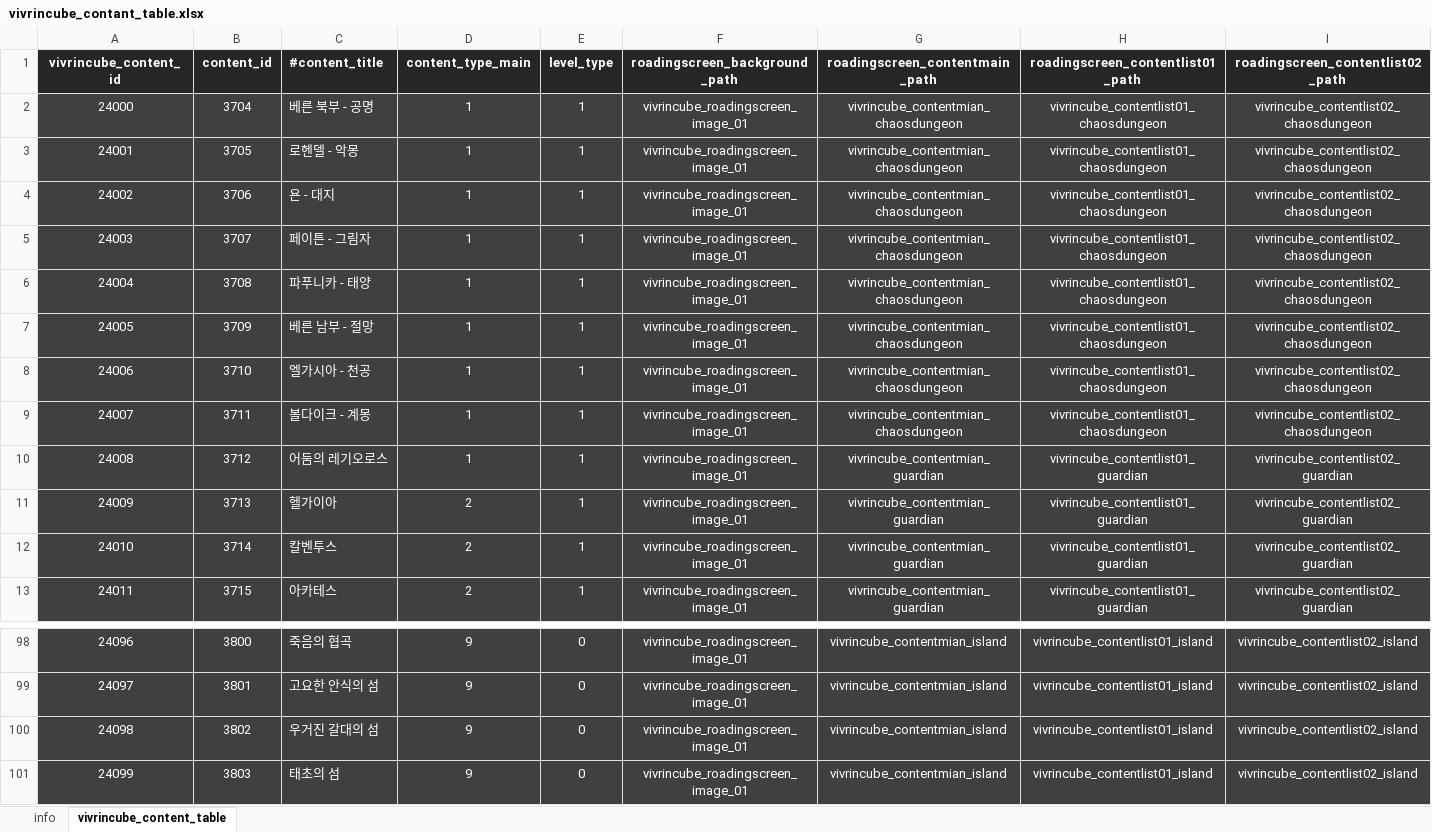
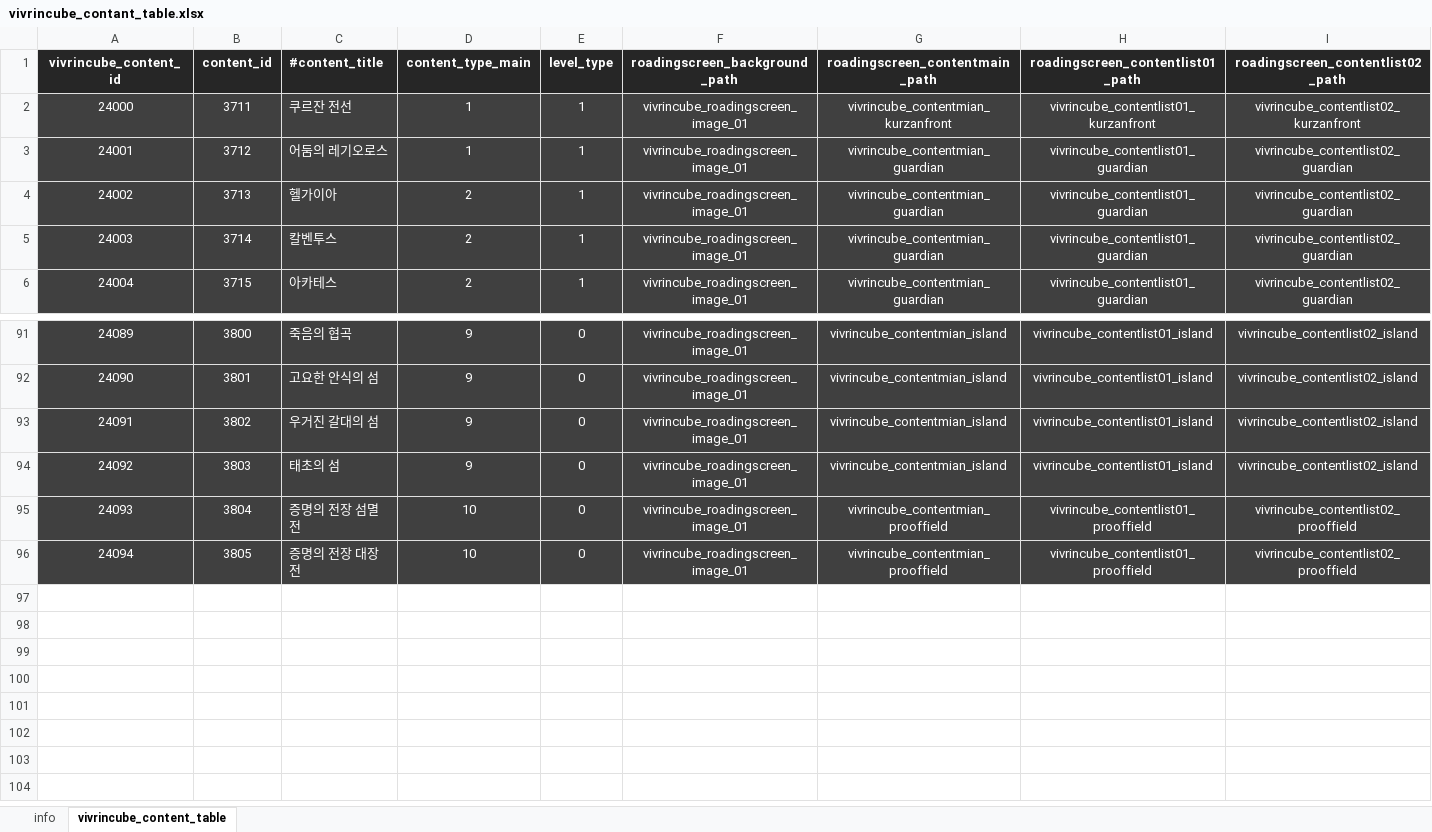
Before and after one commit to olssl1230/portfolio, an Excel workbook: 로스트아크 - 비브린 큐브 기획서/vivrincube_contant_table.xlsx, sheet vivrincube_content_table, drawn as a sheet; only a part is shown, gaps mark what is left out; values as stored, in another font and other column widths than the file's, no borders; removed rows and columns are numbered as before the commit, all else as after; the diff names each change by its address in the sheet, - before the commit and + after, or states it on an @@ line.

```diff
--- a/로스트아크 - 비브린 큐브 기획서/vivrincube_contant_table.xlsx (sheet vivrincube_content_table)
+++ b/로스트아크 - 비브린 큐브 기획서/vivrincube_contant_table.xlsx (sheet vivrincube_content_table)
-row 2: 24000 | 3704 | 베른 북부 - 공명 | 1 | 1 | vivrincube_roadingscreen_image_01 | vivrincube_contentmian_chaosdungeon | vivrincube_contentlist01_chaosdungeon | vivrincube_contentlist02_chaosdungeon
-row 3: 24001 | 3705 | 로헨델 - 악몽 | 1 | 1 | vivrincube_roadingscreen_image_01 | vivrincube_contentmian_chaosdungeon | vivrincube_contentlist01_chaosdungeon | vivrincube_contentlist02_chaosdungeon
-row 4: 24002 | 3706 | 욘 - 대지 | 1 | 1 | vivrincube_roadingscreen_image_01 | vivrincube_contentmian_chaosdungeon | vivrincube_contentlist01_chaosdungeon | vivrincube_contentlist02_chaosdungeon
-row 5: 24003 | 3707 | 페이튼 - 그림자 | 1 | 1 | vivrincube_roadingscreen_image_01 | vivrincube_contentmian_chaosdungeon | vivrincube_contentlist01_chaosdungeon | vivrincube_contentlist02_chaosdungeon
-row 6: 24004 | 3708 | 파푸니카 - 태양 | 1 | 1 | vivrincube_roadingscreen_image_01 | vivrincube_contentmian_chaosdungeon | vivrincube_contentlist01_chaosdungeon | vivrincube_contentlist02_chaosdungeon
-row 7: 24005 | 3709 | 베른 남부 - 절망 | 1 | 1 | vivrincube_roadingscreen_image_01 | vivrincube_contentmian_chaosdungeon | vivrincube_contentlist01_chaosdungeon | vivrincube_contentlist02_chaosdungeon
-row 8: 24006 | 3710 | 엘가시아 - 천공 | 1 | 1 | vivrincube_roadingscreen_image_01 | vivrincube_contentmian_chaosdungeon | vivrincube_contentlist01_chaosdungeon | vivrincube_contentlist02_chaosdungeon
@@ column A (vivrincube_content_id) renumbered between rows 2 and 94 @@
-C2 (#content_title): 볼다이크 - 계몽
+C2 (#content_title): 쿠르잔 전선
-G2 (roadingscreen_contentmain_path): vivrincube_contentmian_chaosdungeon
+G2 (roadingscreen_contentmain_path): vivrincube_contentmian_kurzanfront
-H2 (roadingscreen_contentlist01_path): vivrincube_contentlist01_chaosdungeon
+H2 (roadingscreen_contentlist01_path): vivrincube_contentlist01_kurzanfront
-I2 (roadingscreen_contentlist02_path): vivrincube_contentlist02_chaosdungeon
+I2 (roadingscreen_contentlist02_path): vivrincube_contentlist02_kurzanfront
+row 95: 24093 | 3804 | 증명의 전장 섬멸전 | 10 | 0 | vivrincube_roadingscreen_image_01 | vivrincube_contentmian_prooffield | vivrincube_contentlist01_prooffield | vivrincube_contentlist02_prooffield
+row 96: 24094 | 3805 | 증명의 전장 대장전 | 10 | 0 | vivrincube_roadingscreen_image_01 | vivrincube_contentmian_prooffield | vivrincube_contentlist01_prooffield | vivrincube_contentlist02_prooffield
```
Also changed, not shown: sheet info, 로스트아크 - 비브린 큐브 기획서/vivrincube_scalesfate_table.xlsx, 9 other files.
